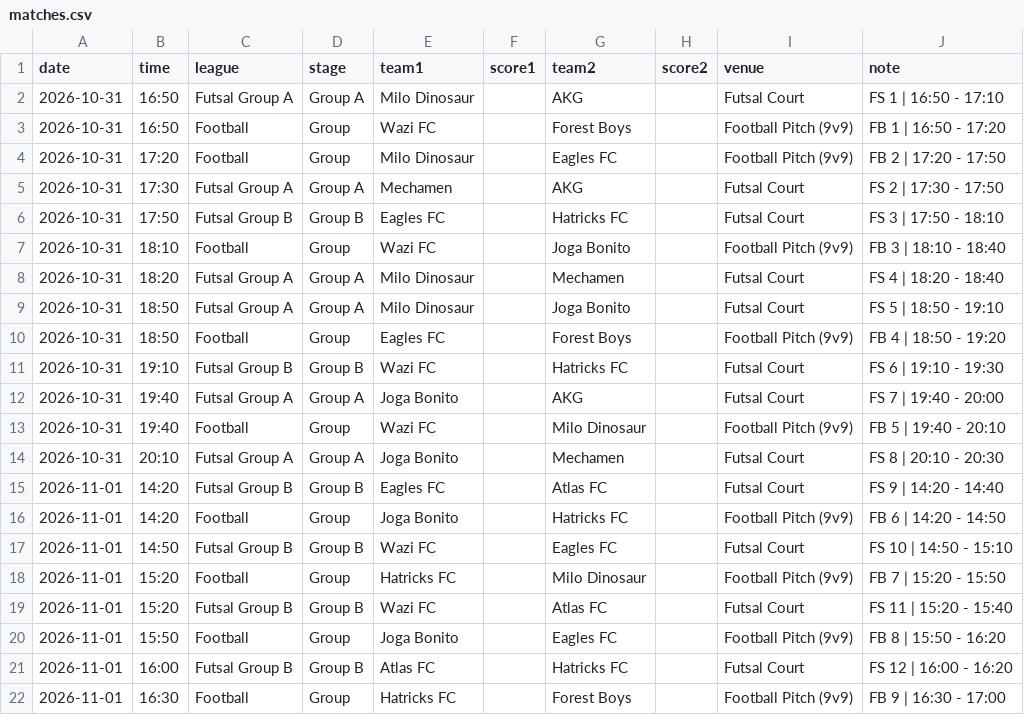
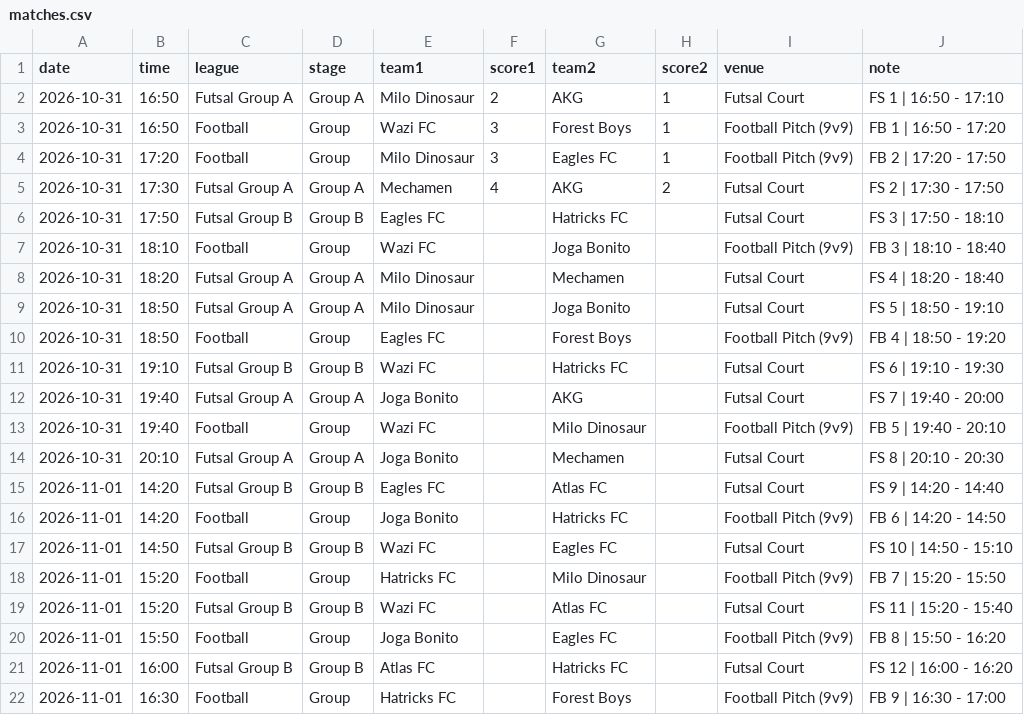
Before and after one commit to mo7ammedamin/Charity-Tournamnet-Scores-Website, a CSV file: matches.csv, drawn as a sheet.

Commit message:
Update matches.csv

```diff
--- a/matches.csv
+++ b/matches.csv
@@ -1,6 +1,6 @@
 date,time,league,stage,team1,score1,team2,score2,venue,note
-2026-10-31,16:50,Futsal Group A,Group A,Milo Dinosaur,,AKG,,Futsal Court,FS 1 | 16:50 - 17:10
-2026-10-31,16:50,Football,Group,Wazi FC,,Forest Boys,,Football Pitch (9v9),FB 1 | 16:50 - 17:20
-2026-10-31,17:20,Football,Group,Milo Dinosaur,,Eagles FC,,Football Pitch (9v9),FB 2 | 17:20 - 17:50
-2026-10-31,17:30,Futsal Group A,Group A,Mechamen,,AKG,,Futsal Court,FS 2 | 17:30 - 17:50
+2026-10-31,16:50,Futsal Group A,Group A,Milo Dinosaur,2,AKG,1,Futsal Court,FS 1 | 16:50 - 17:10
+2026-10-31,16:50,Football,Group,Wazi FC,3,Forest Boys,1,Football Pitch (9v9),FB 1 | 16:50 - 17:20
+2026-10-31,17:20,Football,Group,Milo Dinosaur,3,Eagles FC,1,Football Pitch (9v9),FB 2 | 17:20 - 17:50
+2026-10-31,17:30,Futsal Group A,Group A,Mechamen,4,AKG,2,Futsal Court,FS 2 | 17:30 - 17:50
 2026-10-31,17:50,Futsal Group B,Group B,Eagles FC,,Hatricks FC,,Futsal Court,FS 3 | 17:50 - 18:10
```
